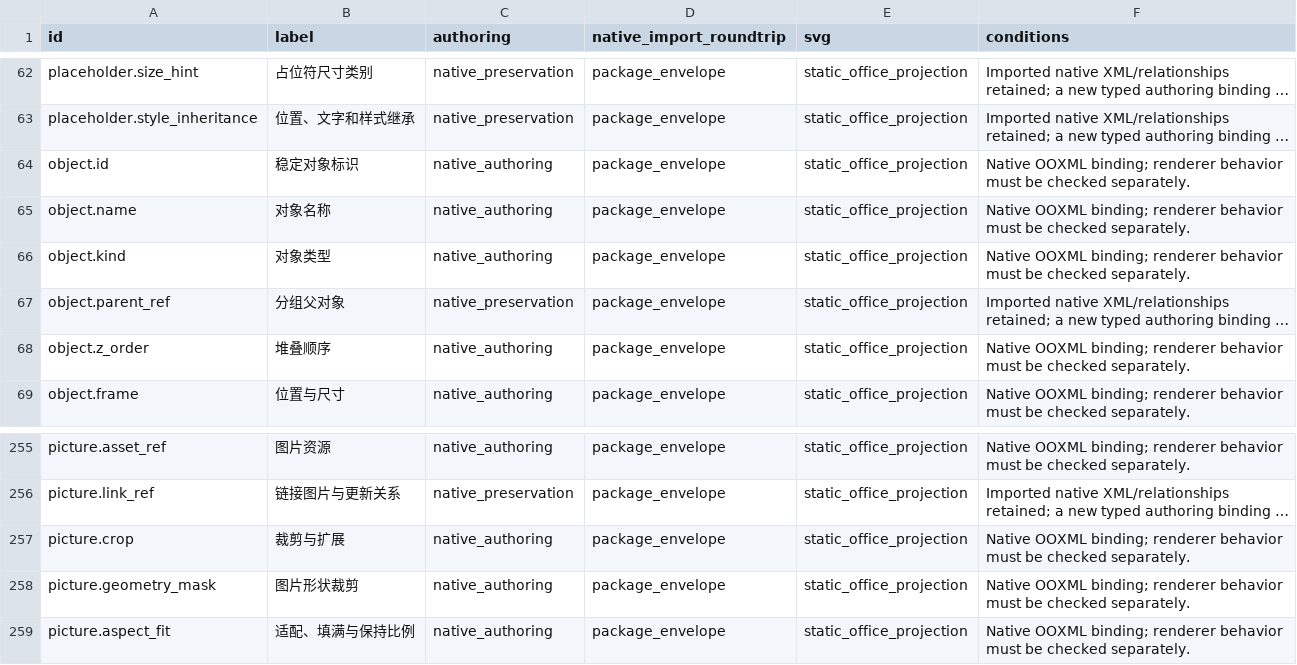
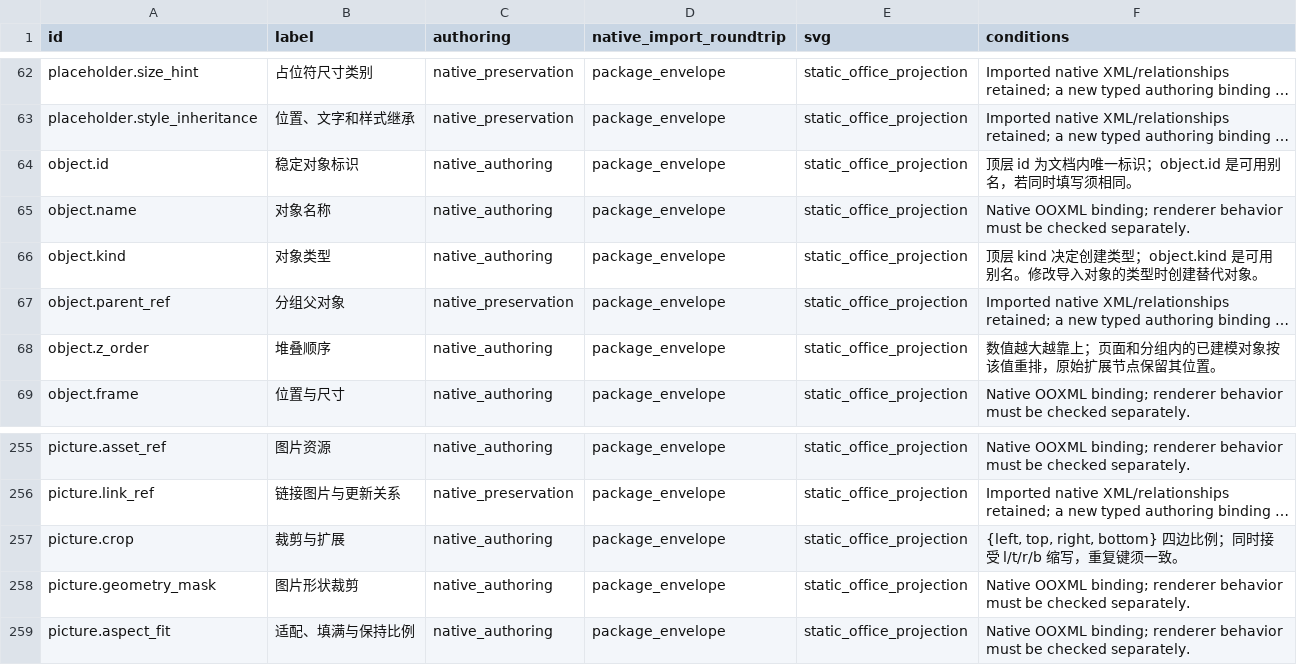
Before and after one commit to Renaissance-Mind/DrawAI, a CSV file: skills/drawai-ppt/references/implementation-capabilities.csv, drawn as a sheet; only a part is shown, gaps mark what is left out; long unchanged cells end in …; the diff names each change by its address in the sheet, - before the commit and + after, or states it on an @@ line.

```diff
--- a/skills/drawai-ppt/references/implementation-capabilities.csv
+++ b/skills/drawai-ppt/references/implementation-capabilities.csv
-F64 (conditions): Native OOXML binding; renderer behavior must be checked separately.
+F64 (conditions): 顶层 id 为文档内唯一标识；object.id 是可用别名，若同时填写须相同。
-F66 (conditions): Native OOXML binding; renderer behavior must be checked separately.
+F66 (conditions): 顶层 kind 决定创建类型；object.kind 是可用别名。修改导入对象的类型时创建替代对象。
-F68 (conditions): Native OOXML binding; renderer behavior must be checked separately.
+F68 (conditions): 数值越大越靠上；页面和分组内的已建模对象按该值重排，原始扩展节点保留其位置。
-F257 (conditions): Native OOXML binding; renderer behavior must be checked separately.
+F257 (conditions): {left, top, right, bottom} 四边比例；同时接受 l/t/r/b 缩写，重复键须一致。
```
Also changed, not shown: skills/drawai-ppt/references/export-capabilities.csv, 27 other files.
